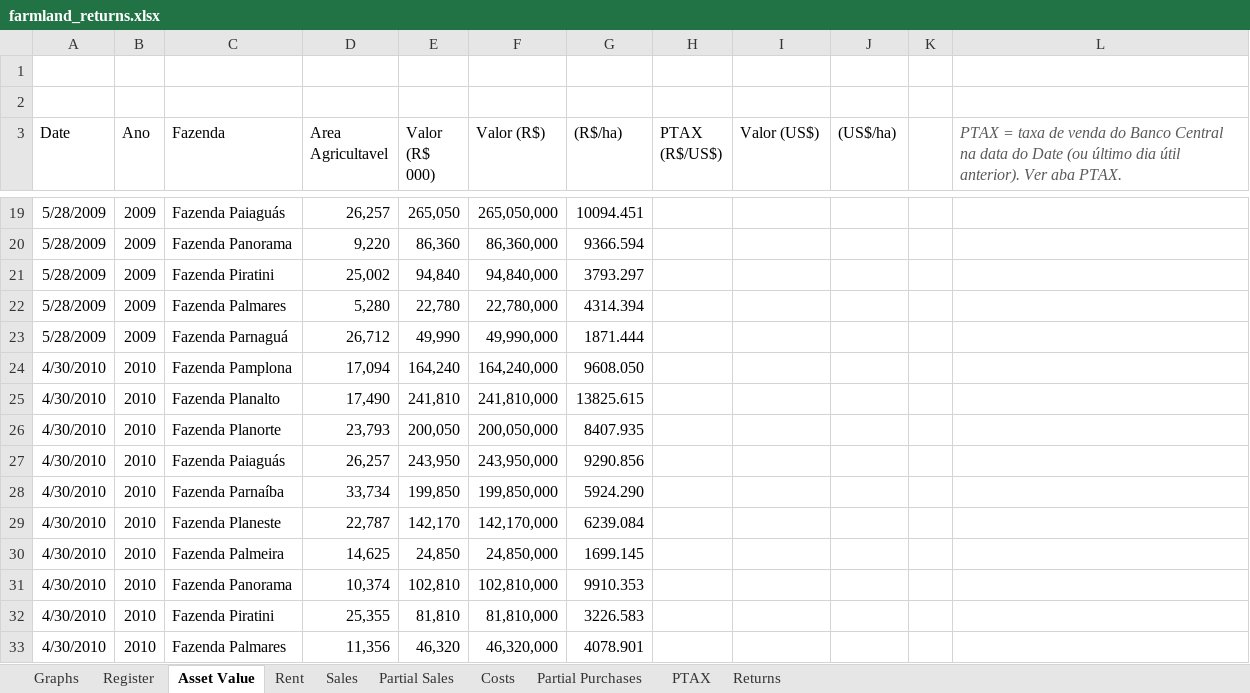
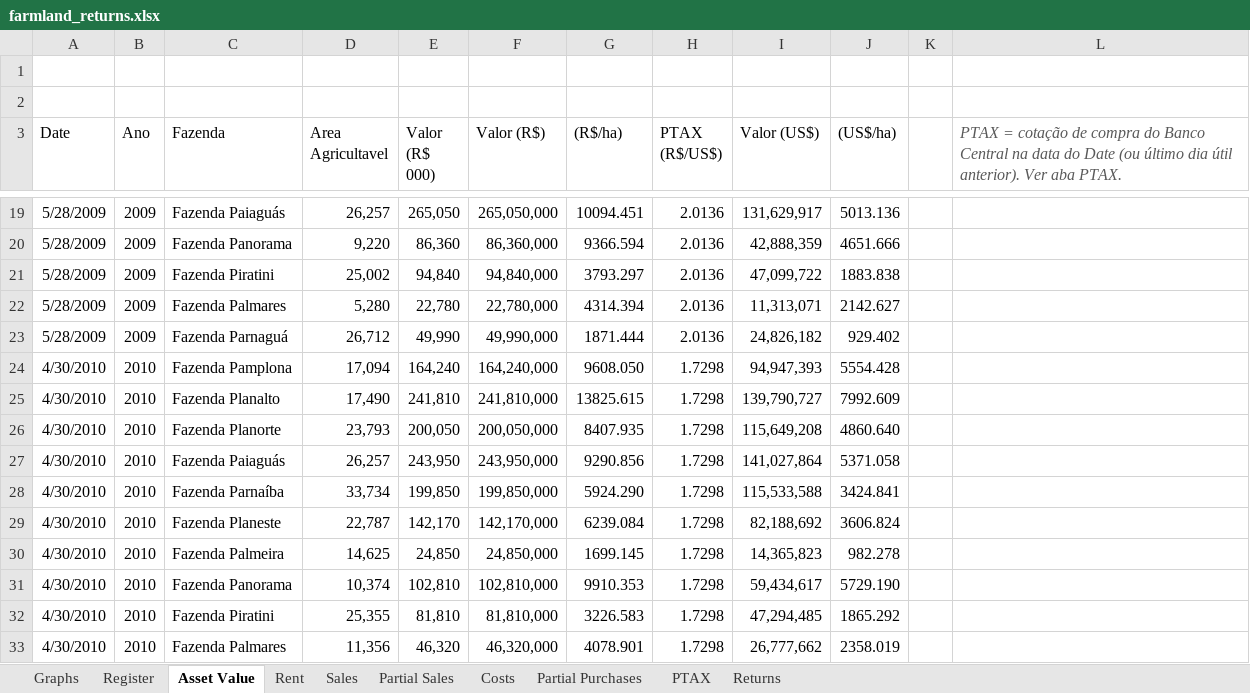
Before and after one commit to Joaocaregnato/farmdat, an Excel workbook: farmland_returns.xlsx, sheet Asset Value, drawn as a sheet; only a part is shown, gaps mark what is left out; values as stored, in another font and other column widths than the file's, no borders; the diff covers the shown part only; the diff names each change by its address in the sheet, - before the commit and + after, or states it on an @@ line.

```diff
--- a/farmland_returns.xlsx (sheet Asset Value)
+++ b/farmland_returns.xlsx (sheet Asset Value)
-L3: PTAX = taxa de venda do Banco…
+L3: PTAX = cotação de compra do Banco…
-H19:H23 (PTAX (R$/US$)): (empty)
+H19:H23 (PTAX (R$/US$)): 2.0136
-I19 (Valor (US$)): (empty)
+I19 (Valor (US$)): 131,629,917
-J19 ((US$/ha)): (empty)
+J19 ((US$/ha)): 5013.136
-I20 (Valor (US$)): (empty)
+I20 (Valor (US$)): 42,888,359
-J20 ((US$/ha)): (empty)
+J20 ((US$/ha)): 4651.666
-I21 (Valor (US$)): (empty)
+I21 (Valor (US$)): 47,099,722
-J21 ((US$/ha)): (empty)
+J21 ((US$/ha)): 1883.838
-I22 (Valor (US$)): (empty)
+I22 (Valor (US$)): 11,313,071
-J22 ((US$/ha)): (empty)
+J22 ((US$/ha)): 2142.627
-I23 (Valor (US$)): (empty)
+I23 (Valor (US$)): 24,826,182
-J23 ((US$/ha)): (empty)
+J23 ((US$/ha)): 929.402
-H24:H33 (PTAX (R$/US$)): (empty)
+H24:H33 (PTAX (R$/US$)): 1.7298
-I24 (Valor (US$)): (empty)
+I24 (Valor (US$)): 94,947,393
-J24 ((US$/ha)): (empty)
+J24 ((US$/ha)): 5554.428
-I25 (Valor (US$)): (empty)
+I25 (Valor (US$)): 139,790,727
-J25 ((US$/ha)): (empty)
+J25 ((US$/ha)): 7992.609
-I26 (Valor (US$)): (empty)
+I26 (Valor (US$)): 115,649,208
-J26 ((US$/ha)): (empty)
+J26 ((US$/ha)): 4860.640
-I27 (Valor (US$)): (empty)
+I27 (Valor (US$)): 141,027,864
-J27 ((US$/ha)): (empty)
+J27 ((US$/ha)): 5371.058
-I28 (Valor (US$)): (empty)
+I28 (Valor (US$)): 115,533,588
-J28 ((US$/ha)): (empty)
+J28 ((US$/ha)): 3424.841
-I29 (Valor (US$)): (empty)
+I29 (Valor (US$)): 82,188,692
-J29 ((US$/ha)): (empty)
+J29 ((US$/ha)): 3606.824
-I30 (Valor (US$)): (empty)
+I30 (Valor (US$)): 14,365,823
-J30 ((US$/ha)): (empty)
+J30 ((US$/ha)): 982.278
-I31 (Valor (US$)): (empty)
+I31 (Valor (US$)): 59,434,617
-J31 ((US$/ha)): (empty)
+J31 ((US$/ha)): 5729.190
-I32 (Valor (US$)): (empty)
+I32 (Valor (US$)): 47,294,485
-J32 ((US$/ha)): (empty)
+J32 ((US$/ha)): 1865.292
-I33 (Valor (US$)): (empty)
+I33 (Valor (US$)): 26,777,662
-J33 ((US$/ha)): (empty)
+J33 ((US$/ha)): 2358.019
```
Also changed, not shown: 252 edited cells elsewhere in this sheet, sheet PTAX, sheet Returns, sheet Rent, sheet Graphs, sheet Sales, formulas that keep their value, charts or pictures.
